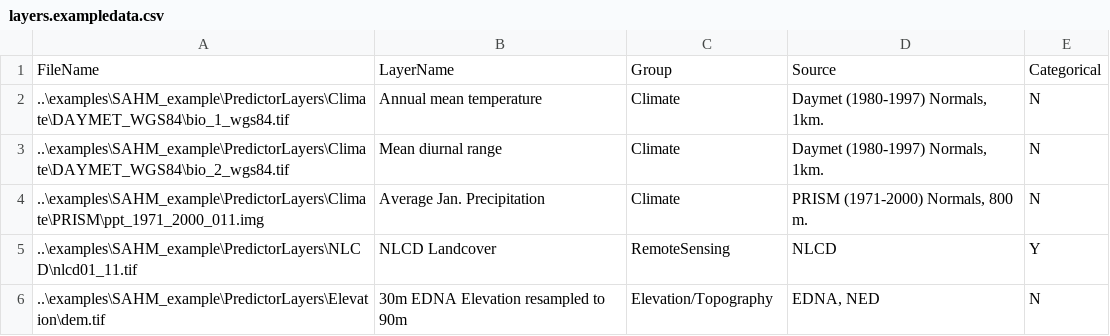
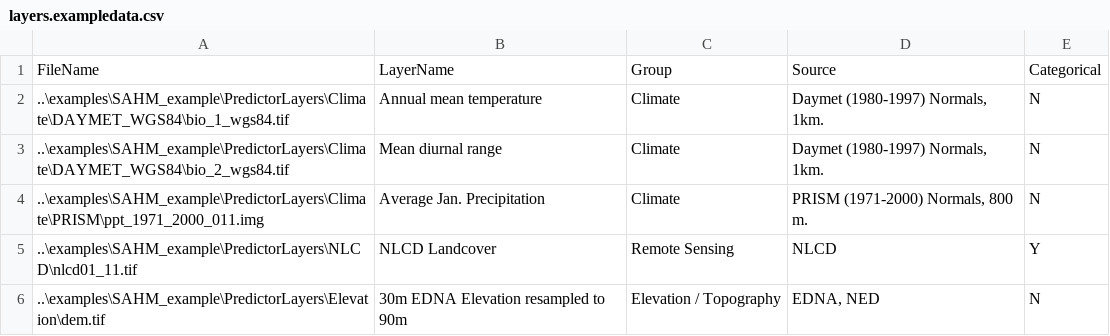
Before and after one commit to ColinTalbert/sahm, a CSV file: layers.exampledata.csv, drawn as a sheet.

```diff
--- a/layers.exampledata.csv
+++ b/layers.exampledata.csv
@@ -4,3 +4,3 @@ FileName,LayerName,Group,Source,Categorical
 ..\examples\SAHM_example\PredictorLayers\Climate\PRISM\ppt_1971_2000_011.img,Average Jan. Precipitation,Climate,"PRISM (1971-2000) Normals, 800 m.",N
-..\examples\SAHM_example\PredictorLayers\NLCD\nlcd01_11.tif,NLCD Landcover,RemoteSensing,NLCD,Y
-..\examples\SAHM_example\PredictorLayers\Elevation\dem.tif,30m EDNA Elevation resampled to 90m,Elevation/Topography,"EDNA, NED",N
+..\examples\SAHM_example\PredictorLayers\NLCD\nlcd01_11.tif,NLCD Landcover,Remote Sensing,NLCD,Y
+..\examples\SAHM_example\PredictorLayers\Elevation\dem.tif,30m EDNA Elevation resampled to 90m,Elevation / Topography,"EDNA, NED",N
```
Also changed, not shown: ColorBreaks.csv, 16 other files.
